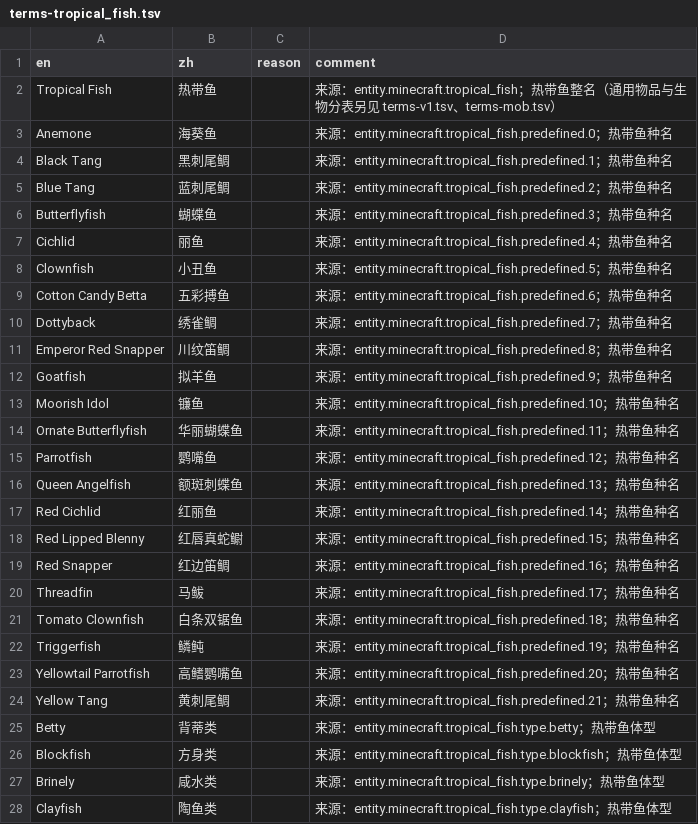
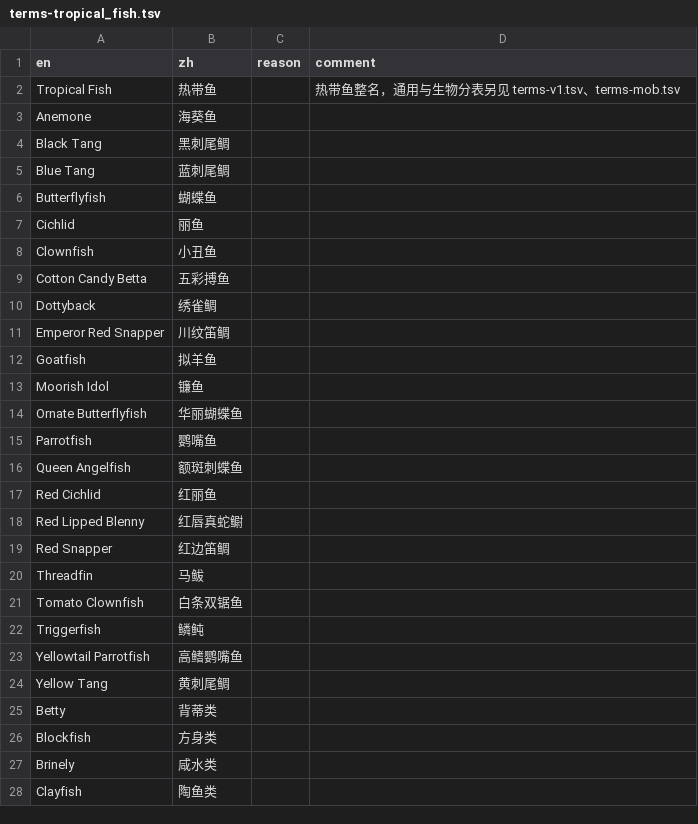
Before and after one commit to Junnaturefox/dsh-mc-translate, a TSV file: skills/mc-mod-translate/glossary/raw/cfpa/Vanilla/terms/special/terms-tropical_fish.tsv, drawn as a sheet; only a part is shown; the diff covers the shown part only.

```diff
--- a/skills/mc-mod-translate/glossary/raw/cfpa/Vanilla/terms/special/terms-tropical_fish.tsv
+++ b/skills/mc-mod-translate/glossary/raw/cfpa/Vanilla/terms/special/terms-tropical_fish.tsv
@@ -1,28 +1,28 @@
 en	zh	reason	comment
-Tropical Fish	热带鱼		来源：entity.minecraft.tropical_fish；热带鱼整名（通用物品与生物分表另见 terms-v1.tsv、terms-mob.tsv）
-Anemone	海葵鱼		来源：entity.minecraft.tropical_fish.predefined.0；热带鱼种名
-Black Tang	黑刺尾鲷		来源：entity.minecraft.tropical_fish.predefined.1；热带鱼种名
-Blue Tang	蓝刺尾鲷		来源：entity.minecraft.tropical_fish.predefined.2；热带鱼种名
-Butterflyfish	蝴蝶鱼		来源：entity.minecraft.tropical_fish.predefined.3；热带鱼种名
-Cichlid	丽鱼		来源：entity.minecraft.tropical_fish.predefined.4；热带鱼种名
-Clownfish	小丑鱼		来源：entity.minecraft.tropical_fish.predefined.5；热带鱼种名
-Cotton Candy Betta	五彩搏鱼		来源：entity.minecraft.tropical_fish.predefined.6；热带鱼种名
-Dottyback	绣雀鲷		来源：entity.minecraft.tropical_fish.predefined.7；热带鱼种名
-Emperor Red Snapper	川纹笛鲷		来源：entity.minecraft.tropical_fish.predefined.8；热带鱼种名
-Goatfish	拟羊鱼		来源：entity.minecraft.tropical_fish.predefined.9；热带鱼种名
-Moorish Idol	镰鱼		来源：entity.minecraft.tropical_fish.predefined.10；热带鱼种名
-Ornate Butterflyfish	华丽蝴蝶鱼		来源：entity.minecraft.tropical_fish.predefined.11；热带鱼种名
-Parrotfish	鹦嘴鱼		来源：entity.minecraft.tropical_fish.predefined.12；热带鱼种名
-Queen Angelfish	额斑刺蝶鱼		来源：entity.minecraft.tropical_fish.predefined.13；热带鱼种名
-Red Cichlid	红丽鱼		来源：entity.minecraft.tropical_fish.predefined.14；热带鱼种名
-Red Lipped Blenny	红唇真蛇鳚		来源：entity.minecraft.tropical_fish.predefined.15；热带鱼种名
-Red Snapper	红边笛鲷		来源：entity.minecraft.tropical_fish.predefined.16；热带鱼种名
-Threadfin	马鲅		来源：entity.minecraft.tropical_fish.predefined.17；热带鱼种名
-Tomato Clownfish	白条双锯鱼		来源：entity.minecraft.tropical_fish.predefined.18；热带鱼种名
-Triggerfish	鳞鲀		来源：entity.minecraft.tropical_fish.predefined.19；热带鱼种名
-Yellowtail Parrotfish	高鳍鹦嘴鱼		来源：entity.minecraft.tropical_fish.predefined.20；热带鱼种名
-Yellow Tang	黄刺尾鲷		来源：entity.minecraft.tropical_fish.predefined.21；热带鱼种名
-Betty	背蒂类		来源：entity.minecraft.tropical_fish.type.betty；热带鱼体型
-Blockfish	方身类		来源：entity.minecraft.tropical_fish.type.blockfish；热带鱼体型
-Brinely	咸水类		来源：entity.minecraft.tropical_fish.type.brinely；热带鱼体型
-Clayfish	陶鱼类		来源：entity.minecraft.tropical_fish.type.clayfish；热带鱼体型
+Tropical Fish	热带鱼		热带鱼整名，通用与生物分表另见 terms-v1.tsv、terms-mob.tsv
+Anemone	海葵鱼		
+Black Tang	黑刺尾鲷		
+Blue Tang	蓝刺尾鲷		
+Butterflyfish	蝴蝶鱼		
+Cichlid	丽鱼		
+Clownfish	小丑鱼		
+Cotton Candy Betta	五彩搏鱼		
+Dottyback	绣雀鲷		
+Emperor Red Snapper	川纹笛鲷		
+Goatfish	拟羊鱼		
+Moorish Idol	镰鱼		
+Ornate Butterflyfish	华丽蝴蝶鱼		
+Parrotfish	鹦嘴鱼		
+Queen Angelfish	额斑刺蝶鱼		
+Red Cichlid	红丽鱼		
+Red Lipped Blenny	红唇真蛇鳚		
+Red Snapper	红边笛鲷		
+Threadfin	马鲅		
+Tomato Clownfish	白条双锯鱼		
+Triggerfish	鳞鲀		
+Yellowtail Parrotfish	高鳍鹦嘴鱼		
+Yellow Tang	黄刺尾鲷		
+Betty	背蒂类		
+Blockfish	方身类		
+Brinely	咸水类		
+Clayfish	陶鱼类		
```
Also changed, not shown: 8 edited cells elsewhere in this file, skills/mc-mod-translate/glossary/raw/cfpa/Vanilla/terms/special/terms-pottery.tsv, skills/mc-mod-translate/glossary/raw/cfpa/Vanilla/terms/special/terms-subtitles.tsv, 5 other files.
